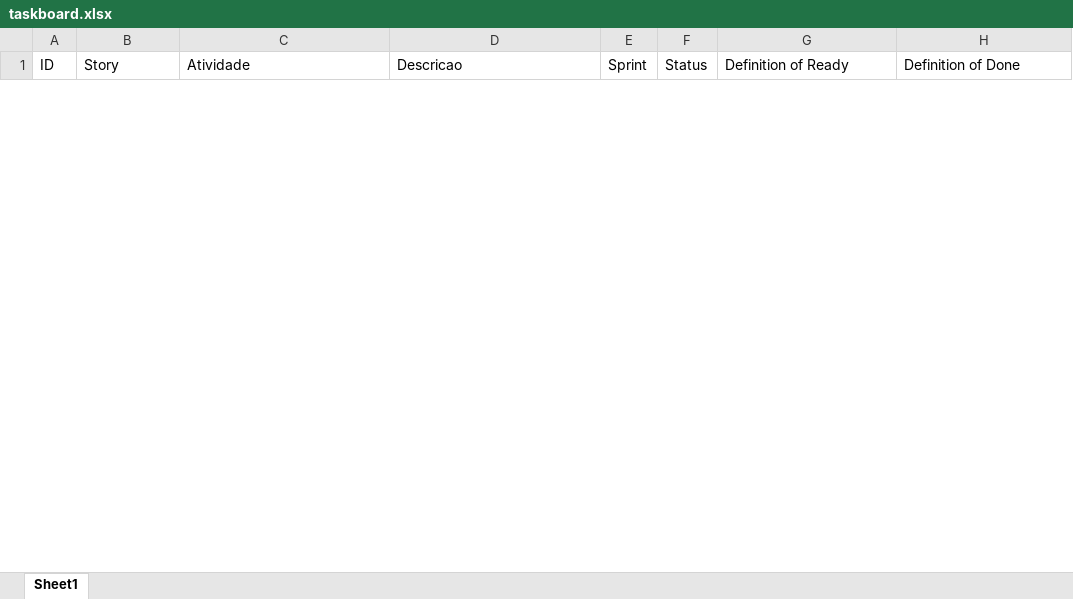
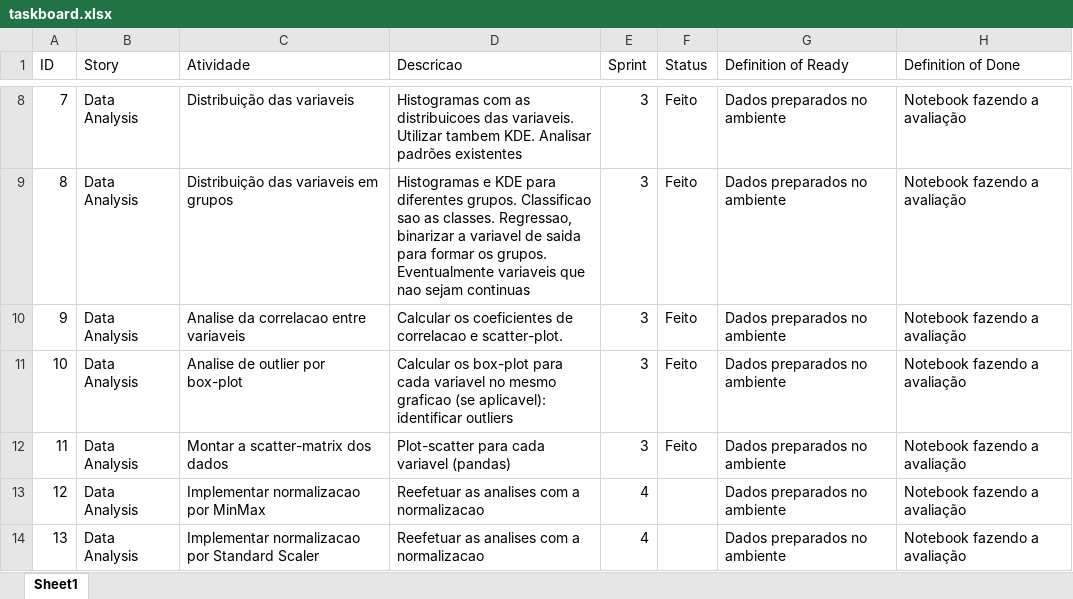
Before and after one commit to tciodaro/mit_data_science, an Excel workbook: Docs/Project/taskboard.xlsx, sheet Sheet1, drawn as a sheet; only a part is shown, gaps mark what is left out; values as stored, in another font and other column widths than the file's, no borders; table styles not drawn; the diff covers the shown part only; the diff names each change by its address in the sheet, - before the commit and + after, or states it on an @@ line.

```diff
--- a/Docs/Project/taskboard.xlsx (sheet Sheet1)
+++ b/Docs/Project/taskboard.xlsx (sheet Sheet1)
+row 8: 7 | Data Analysis | Distribuição das variaveis | Histogramas com as distribuicoes das variaveis. Utilizar tambem KDE. Analisar padrões existentes | 3 | Feito | Dados preparados no ambiente | Notebook fazendo a avaliação
+row 9: 8 | Data Analysis | Distribuição das variaveis em grupos | Histogramas e KDE para diferentes grupos. Classificao sao as classes. Regressao, binarizar a variavel de saida para formar os grupos. Eventualmente variaveis que nao sejam continuas | 3 | Feito | Dados preparados no ambiente | Notebook fazendo a avaliação
+row 10: 9 | Data Analysis | Analise da correlacao entre variaveis | Calcular os coeficientes de correlacao e scatter-plot. | 3 | Feito | Dados preparados no ambiente | Notebook fazendo a avaliação
+row 11: 10 | Data Analysis | Analise de outlier por box-plot | Calcular os box-plot para cada variavel no mesmo graficao (se aplicavel): identificar outliers | 3 | Feito | Dados preparados no ambiente | Notebook fazendo a avaliação
+row 12: 11 | Data Analysis | Montar a scatter-matrix dos dados | Plot-scatter para cada variavel (pandas) | 3 | Feito | Dados preparados no ambiente | Notebook fazendo a avaliação
+row 13: 12 | Data Analysis | Implementar normalizacao por MinMax | Reefetuar as analises com a normalizacao | 4 |  | Dados preparados no ambiente | Notebook fazendo a avaliação
+row 14: 13 | Data Analysis | Implementar normalizacao por Standard Scaler | Reefetuar as analises com a normalizacao | 4 |  | Dados preparados no ambiente | Notebook fazendo a avaliação
```
Also changed, not shown: 45 added rows and 6 removed rows elsewhere in this sheet, hidden cells, 25 other files.
